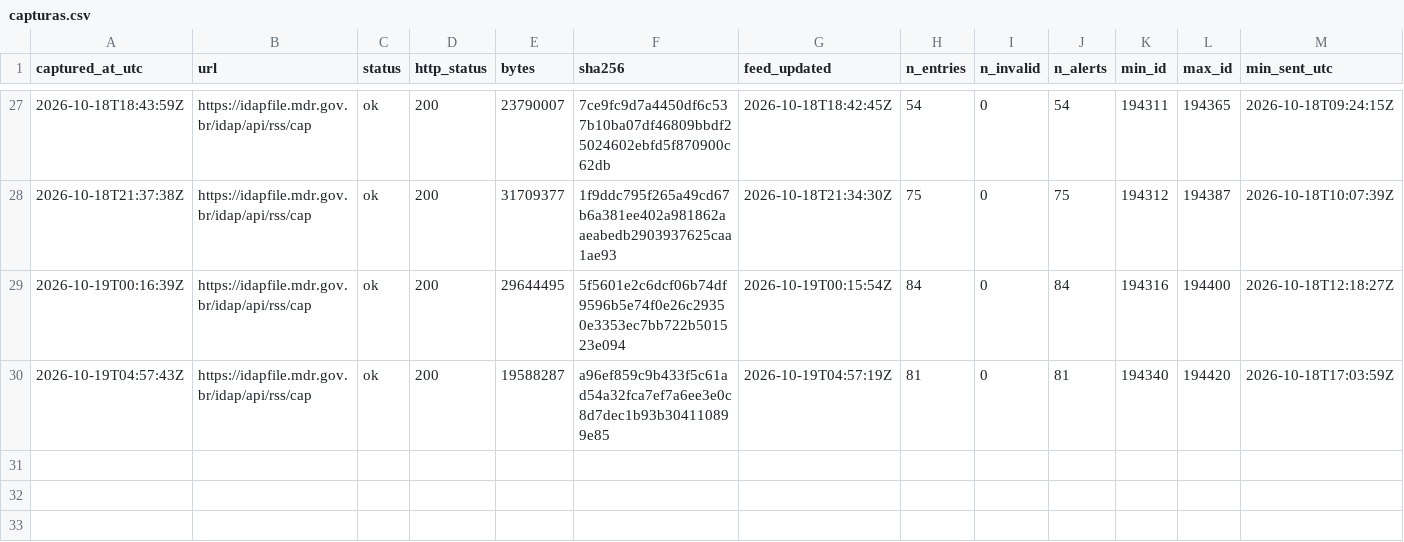
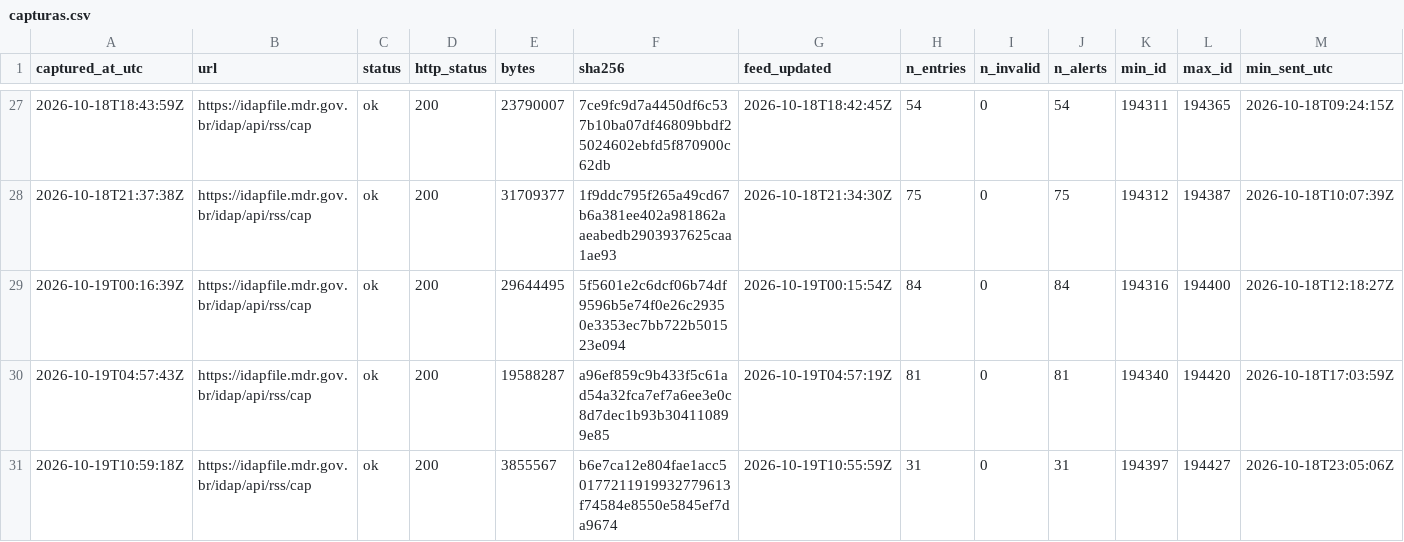
Before and after one commit to alvarocoutinho/crisis-dashboard, a CSV file: data/idap/capturas.csv, drawn as a sheet; only a part is shown, gaps mark what is left out; rows hold the shown columns only; the diff names each change by its address in the sheet, - before the commit and + after, or states it on an @@ line.

```diff
--- a/data/idap/capturas.csv
+++ b/data/idap/capturas.csv
+row 31: 2026-10-19T10:59:18Z | https://idapfile.mdr.gov.br/idap/api/rss/cap | ok | 200 | 3855567 | b6e7ca12e804fae1acc50177211919932779613f74584e8550e5845ef7da9674 | 2026-10-19T10:55:59Z | 31 | 0 | 31 | 194397 | 194427 | 2026-10-18T23:05:06Z
```
Also changed, not shown: 3 other files.
